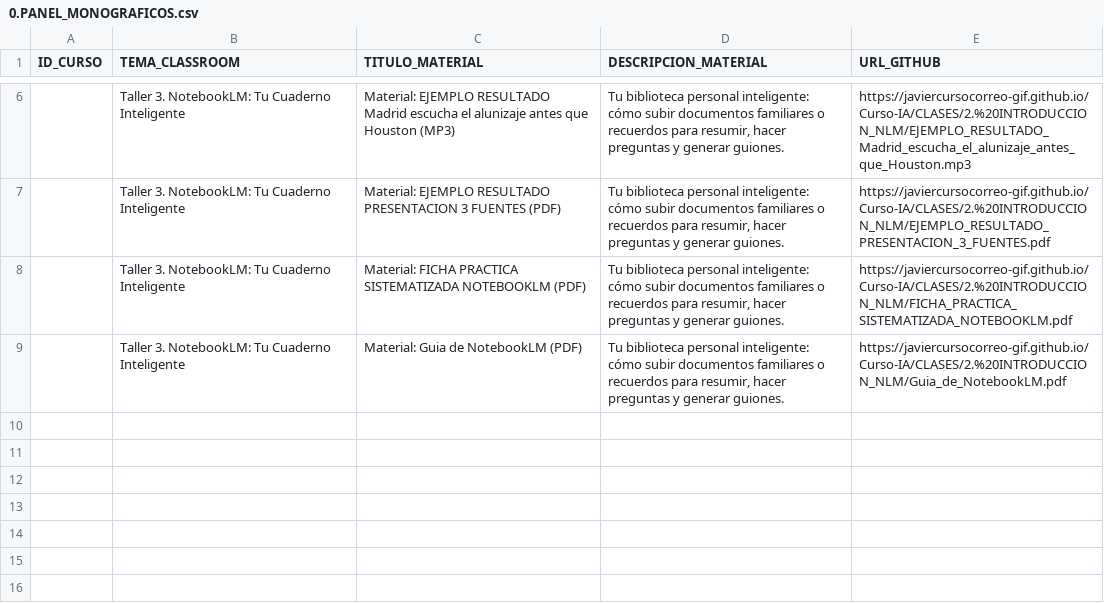
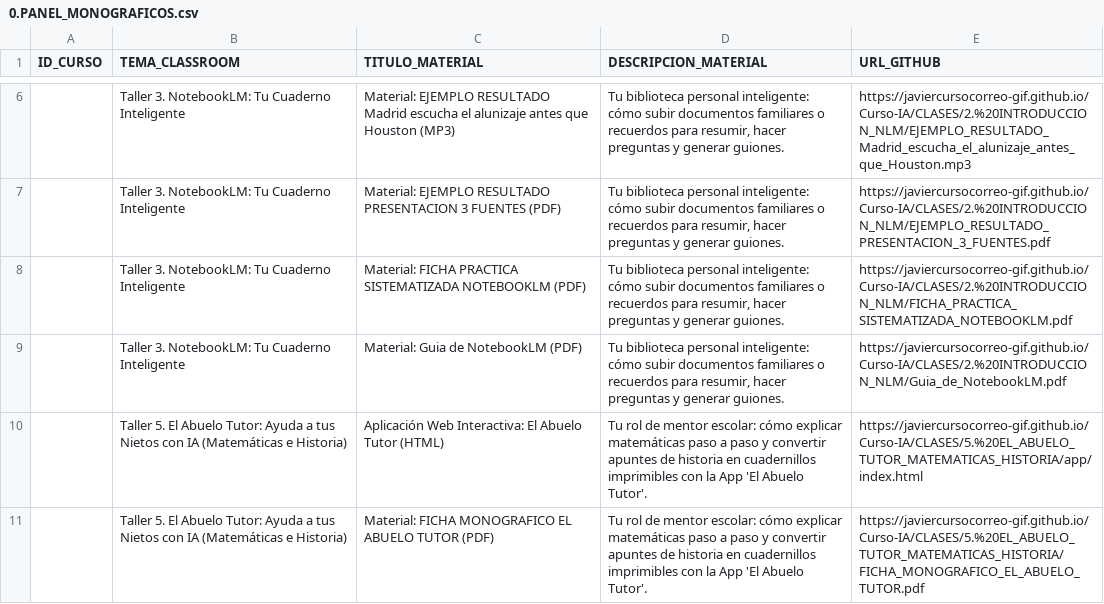
Before and after one commit to javiercursocorreo-gif/Curso-IA, a CSV file: PANELES_CSV/0.PANEL_MONOGRAFICOS.csv, drawn as a sheet; only a part is shown, gaps mark what is left out; the diff names each change by its address in the sheet, - before the commit and + after, or states it on an @@ line.

Commit message:
feat: crear Monográfico 5 'El Abuelo Tutor' con Web App interactiva, fichas imprimibles (Word/PDF) y panel CSV

```diff
--- a/PANELES_CSV/0.PANEL_MONOGRAFICOS.csv
+++ b/PANELES_CSV/0.PANEL_MONOGRAFICOS.csv
+row 10:  | Taller 5. El Abuelo Tutor: Ayuda a tus Nietos con IA (Matemáticas e Historia) | Aplicación Web Interactiva: El Abuelo Tutor (HTML) | Tu rol de mentor escolar: cómo explicar matemáticas paso a paso y convertir apuntes de historia en cuadernillos imprimibles con la App 'El Abuelo Tutor'. | https://javiercursocorreo-gif.github.io/Curso-IA/CLASES/5.%20EL_ABUELO_TUTOR_MATEMATICAS_HISTORIA/app/index.html
+row 11:  | Taller 5. El Abuelo Tutor: Ayuda a tus Nietos con IA (Matemáticas e Historia) | Material: FICHA MONOGRAFICO EL ABUELO TUTOR (PDF) | Tu rol de mentor escolar: cómo explicar matemáticas paso a paso y convertir apuntes de historia en cuadernillos imprimibles con la App 'El Abuelo Tutor'. | https://javiercursocorreo-gif.github.io/Curso-IA/CLASES/5.%20EL_ABUELO_TUTOR_MATEMATICAS_HISTORIA/FICHA_MONOGRAFICO_EL_ABUELO_TUTOR.pdf
```
Also changed, not shown: 9 other files.
